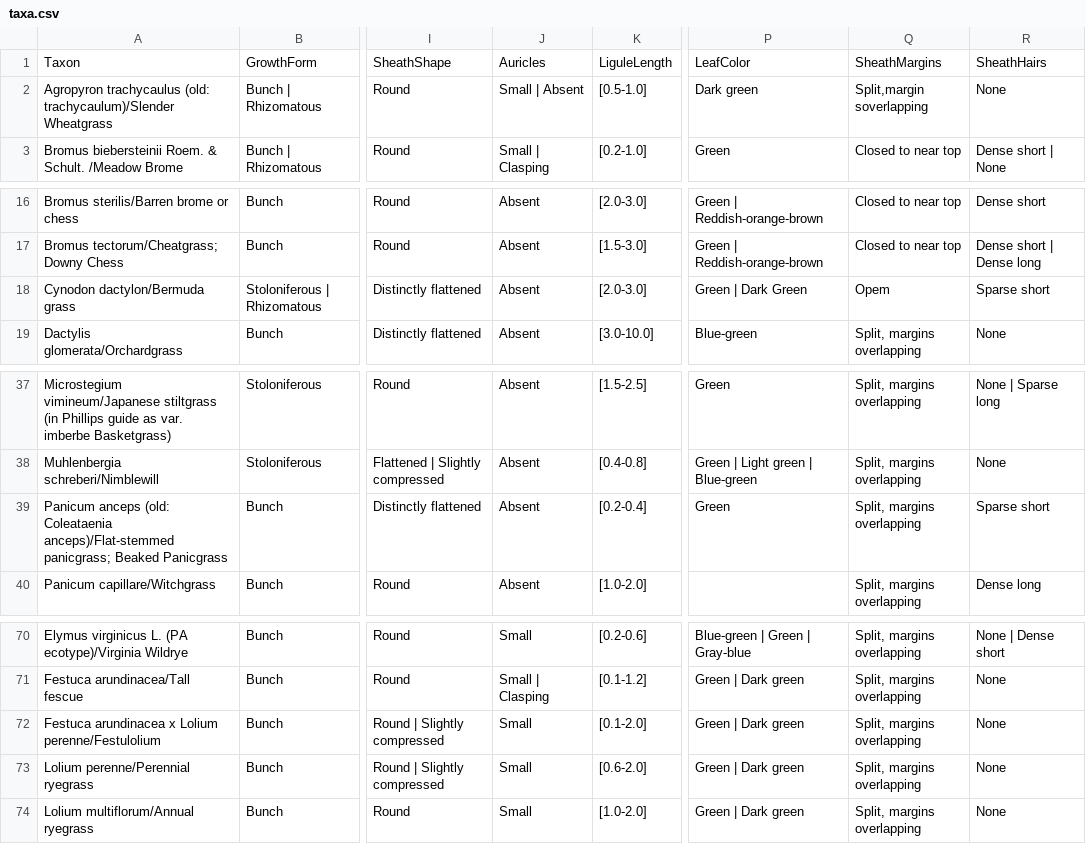
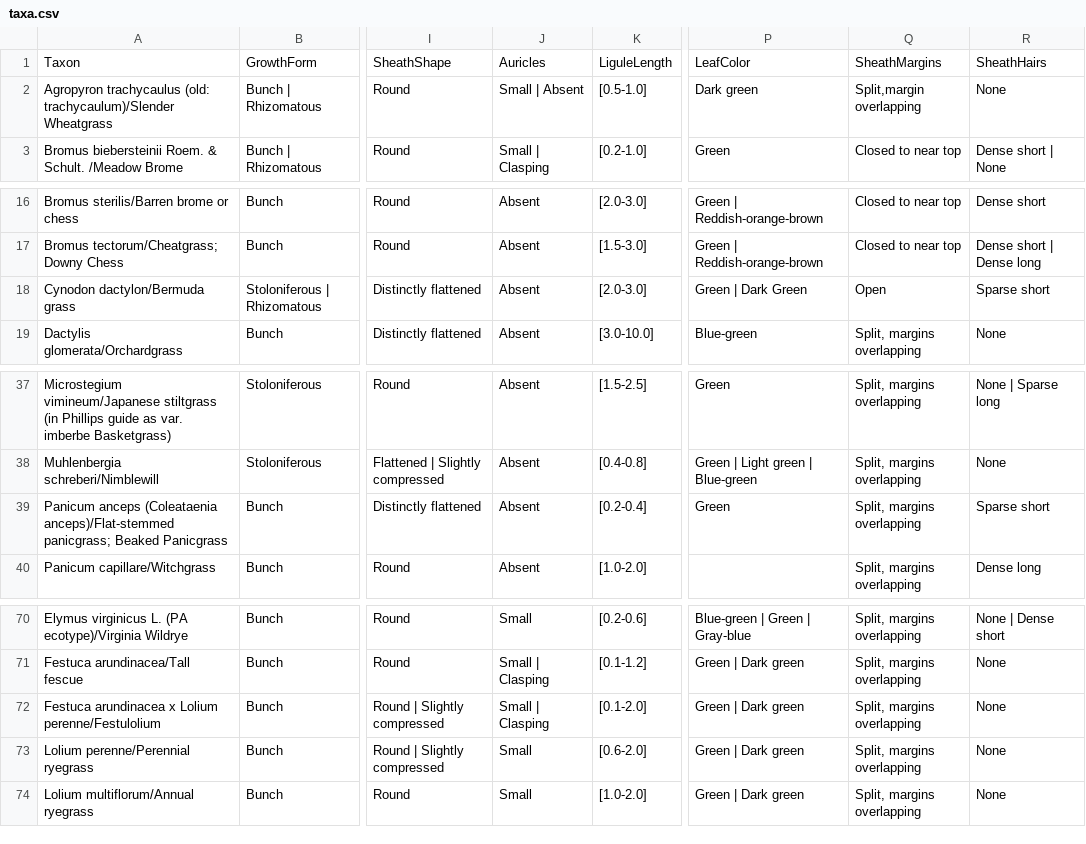
Before and after one commit to kinseyreed/identikit, a CSV file: kb/09092025_grasses/taxa.csv, drawn as a sheet; only a part is shown, gaps mark what is left out; the diff names each change by its address in the sheet, - before the commit and + after, or states it on an @@ line.

Commit message:
Update taxa.csv
minor changes and typos updates.
Minor changes (not typos)
Tall fescue: auricles - add clasping; removed rhizomatous

```diff
--- a/kb/09092025_grasses/taxa.csv
+++ b/kb/09092025_grasses/taxa.csv
-Q2: Split,margin soverlapping
+Q2: Split,margin overlapping
-Q18: Opem
+Q18: Open
-A39: Panicum anceps (old: Coleataenia anceps)/Flat-stemmed panicgrass;…
+A39: Panicum anceps (Coleataenia anceps)/Flat-stemmed panicgrass;…
-J72: Small
+J72: Small | Clasping
```
